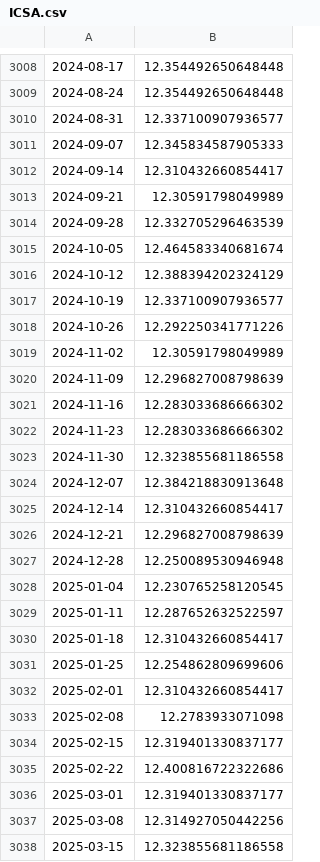
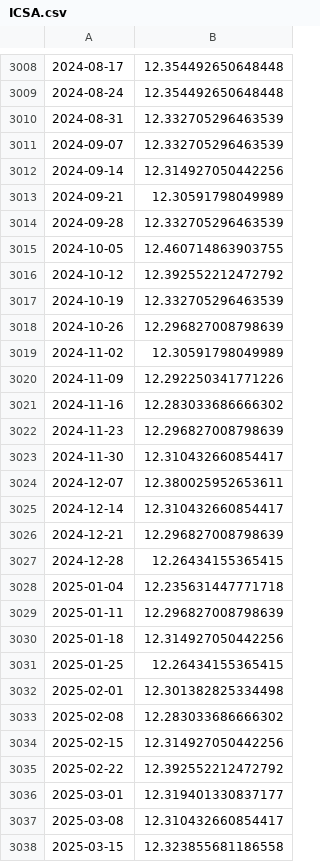
Before and after one commit to kmanu15/gdp-nowcast, a CSV file: data/raw/ICSA.csv, drawn as a sheet; only a part is shown, gaps mark what is left out; the diff covers the shown part only.

```diff
--- a/data/raw/ICSA.csv
+++ b/data/raw/ICSA.csv
@@ -3009,30 +3009,30 @@
 2024-08-24,12.354492650648448
-2024-08-31,12.337100907936577
-2024-09-07,12.345834587905333
-2024-09-14,12.310432660854417
+2024-08-31,12.332705296463539
+2024-09-07,12.332705296463539
+2024-09-14,12.314927050442256
 2024-09-21,12.30591798049989
 2024-09-28,12.332705296463539
-2024-10-05,12.464583340681674
-2024-10-12,12.388394202324129
-2024-10-19,12.337100907936577
-2024-10-26,12.292250341771226
+2024-10-05,12.460714863903755
+2024-10-12,12.392552212472792
+2024-10-19,12.332705296463539
+2024-10-26,12.296827008798639
 2024-11-02,12.30591798049989
-2024-11-09,12.296827008798639
+2024-11-09,12.292250341771226
 2024-11-16,12.283033686666302
-2024-11-23,12.283033686666302
-2024-11-30,12.323855681186558
-2024-12-07,12.384218830913648
+2024-11-23,12.296827008798639
+2024-11-30,12.310432660854417
+2024-12-07,12.380025952653611
 2024-12-14,12.310432660854417
 2024-12-21,12.296827008798639
-2024-12-28,12.250089530946948
-2025-01-04,12.230765258120545
-2025-01-11,12.287652632522597
-2025-01-18,12.310432660854417
-2025-01-25,12.254862809699606
-2025-02-01,12.310432660854417
-2025-02-08,12.2783933071098
-2025-02-15,12.319401330837177
-2025-02-22,12.400816722322686
+2024-12-28,12.26434155365415
+2025-01-04,12.235631447771718
+2025-01-11,12.296827008798639
+2025-01-18,12.314927050442256
+2025-01-25,12.26434155365415
+2025-02-01,12.301382825334498
+2025-02-08,12.283033686666302
+2025-02-15,12.314927050442256
+2025-02-22,12.392552212472792
 2025-03-01,12.319401330837177
-2025-03-08,12.314927050442256
+2025-03-08,12.310432660854417
 2025-03-15,12.323855681186558
```
Also changed, not shown: 4 added rows and 123 edited cells elsewhere in this file, data/raw/BAMLH0A0HYM2.csv, data/raw/PAYEMS.csv, 8 other files.
